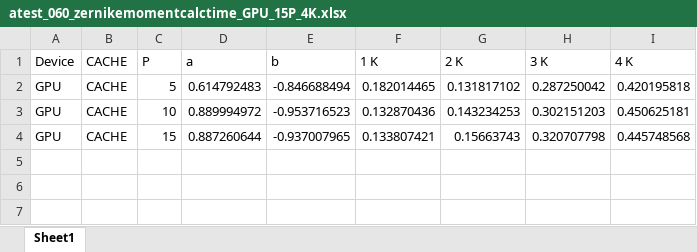
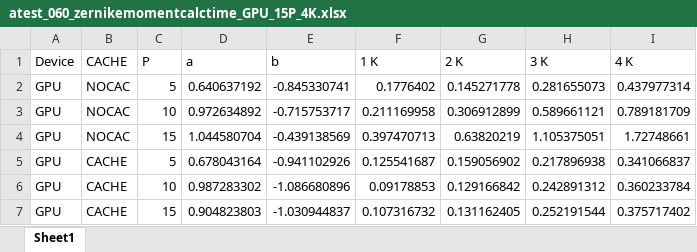
Before and after one commit to sunabove/Zernike, an Excel workbook: result/atest_060_zernikemomentcalctime_GPU_15P_4K.xlsx, sheet Sheet1, drawn as a sheet; values as stored, in another font and other column widths than the file's, no borders; addresses are those after the commit; the diff names each change by its address in the sheet, - before the commit and + after, or states it on an @@ line.

```diff
--- a/result/atest_060_zernikemomentcalctime_GPU_15P_4K.xlsx (sheet Sheet1)
+++ b/result/atest_060_zernikemomentcalctime_GPU_15P_4K.xlsx (sheet Sheet1)
+row 2: GPU | NOCAC | 5 | 0.640637192 | -0.845330741 | 0.1776402 | 0.145271778 | 0.281655073 | 0.437977314
+row 3: GPU | NOCAC | 10 | 0.972634892 | -0.715753717 | 0.211169958 | 0.306912899 | 0.589661121 | 0.789181709
+row 4: GPU | NOCAC | 15 | 1.044580704 | -0.439138569 | 0.397470713 | 0.63820219 | 1.105375051 | 1.72748661
-D5 (a): 0.614792483
+D5 (a): 0.678043164
-E5 (b): -0.846688494
+E5 (b): -0.941102926
-F5 (1 K): 0.182014465
+F5 (1 K): 0.125541687
-G5 (2 K): 0.131817102
+G5 (2 K): 0.159056902
-H5 (3 K): 0.287250042
+H5 (3 K): 0.217896938
-I5 (4 K): 0.420195818
+I5 (4 K): 0.341066837
-D6 (a): 0.889994972
+D6 (a): 0.987283302
-E6 (b): -0.953716523
+E6 (b): -1.086680896
-F6 (1 K): 0.132870436
+F6 (1 K): 0.09178853
-G6 (2 K): 0.143234253
+G6 (2 K): 0.129166842
-H6 (3 K): 0.302151203
+H6 (3 K): 0.242891312
-I6 (4 K): 0.450625181
+I6 (4 K): 0.360233784
-D7 (a): 0.887260644
+D7 (a): 0.904823803
-E7 (b): -0.937007965
+E7 (b): -1.030944837
-F7 (1 K): 0.133807421
+F7 (1 K): 0.107316732
-G7 (2 K): 0.15663743
+G7 (2 K): 0.131162405
-H7 (3 K): 0.320707798
+H7 (3 K): 0.252191544
-I7 (4 K): 0.445748568
+I7 (4 K): 0.375717402
```
Also changed, not shown: result/atest_060_zernikemomentcalctime_GPU_10P_2K.xlsx, 4 other files.
